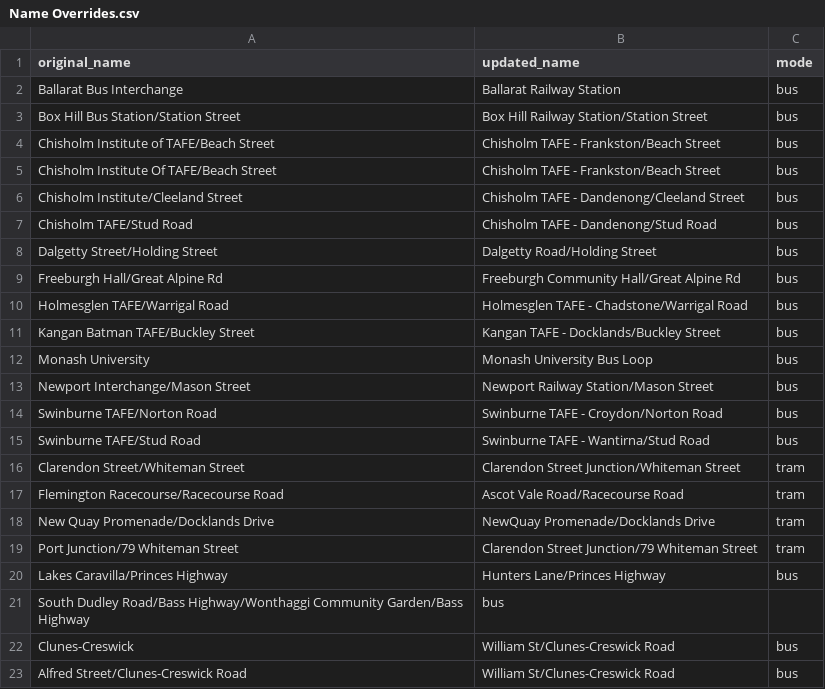
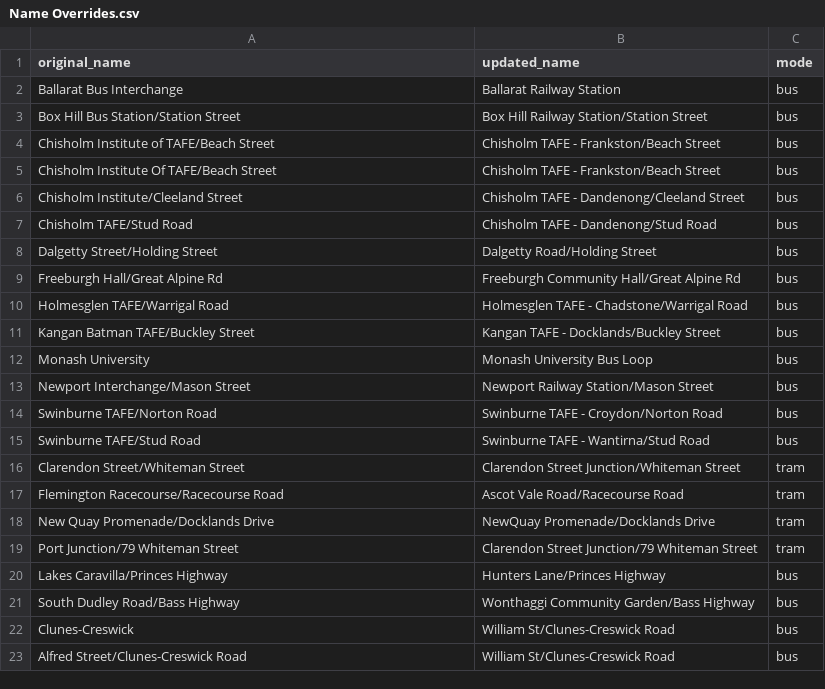
Before and after one commit to TransportVic/TransportVic-Data, a CSV file: excel/stops/Name Overrides.csv, drawn as a sheet.

Commit message:
fixed wonthaggi stop override

```diff
--- a/excel/stops/Name Overrides.csv
+++ b/excel/stops/Name Overrides.csv
@@ -20,3 +20,3 @@ Port Junction/79 Whiteman Street,Clarendon Street Junction/79 Whiteman Street,tr
 Lakes Caravilla/Princes Highway,Hunters Lane/Princes Highway,bus
-South Dudley Road/Bass Highway/Wonthaggi Community Garden/Bass Highway,bus
+South Dudley Road/Bass Highway,Wonthaggi Community Garden/Bass Highway,bus
 Clunes-Creswick,William St/Clunes-Creswick Road,bus
```
Also changed, not shown: 1 other file.
